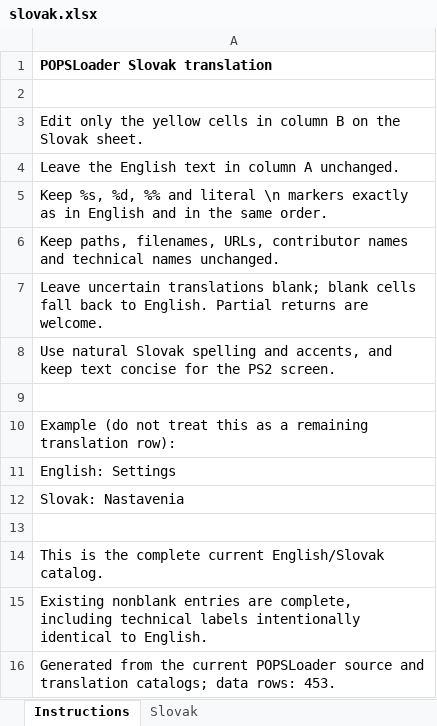
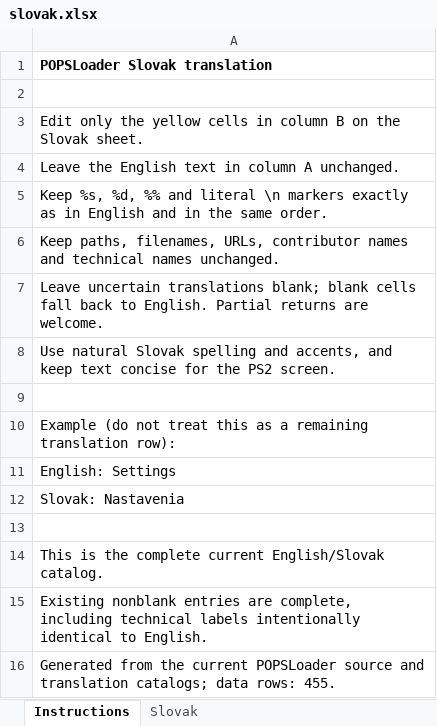
Before and after one commit to NathanNeurotic/POPSLoader, an Excel workbook: docs/translations/slovak.xlsx, sheet Instructions, drawn as a sheet; values as stored, in another font and other column widths than the file's, no borders; the diff names each change by its address in the sheet, - before the commit and + after, or states it on an @@ line.

```diff
--- a/docs/translations/slovak.xlsx (sheet Instructions)
+++ b/docs/translations/slovak.xlsx (sheet Instructions)
-A16: …data rows: 453.
+A16: …data rows: 455.
```
Also changed, not shown: sheet Slovak, docs/translations/slovak-remaining.xlsx, 9 other files.
